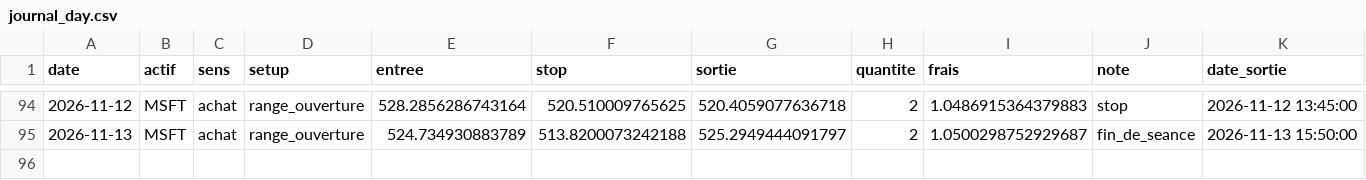
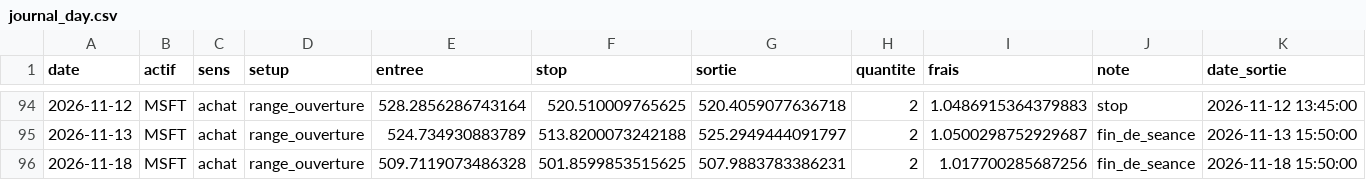
Before and after one commit to tresorkamdem/trade-skills, a CSV file: suivi/etat/journal_day.csv, drawn as a sheet; only a part is shown, gaps mark what is left out; the diff names each change by its address in the sheet, - before the commit and + after, or states it on an @@ line.

```diff
--- a/suivi/etat/journal_day.csv
+++ b/suivi/etat/journal_day.csv
+row 96: 2026-11-18 | MSFT | achat | range_ouverture | 509.7119073486328 | 501.8599853515625 | 507.9883783386231 | 2 | 1.017700285687256 | fin_de_seance | 2026-11-18 15:50:00
```
Also changed, not shown: 11 other files.
